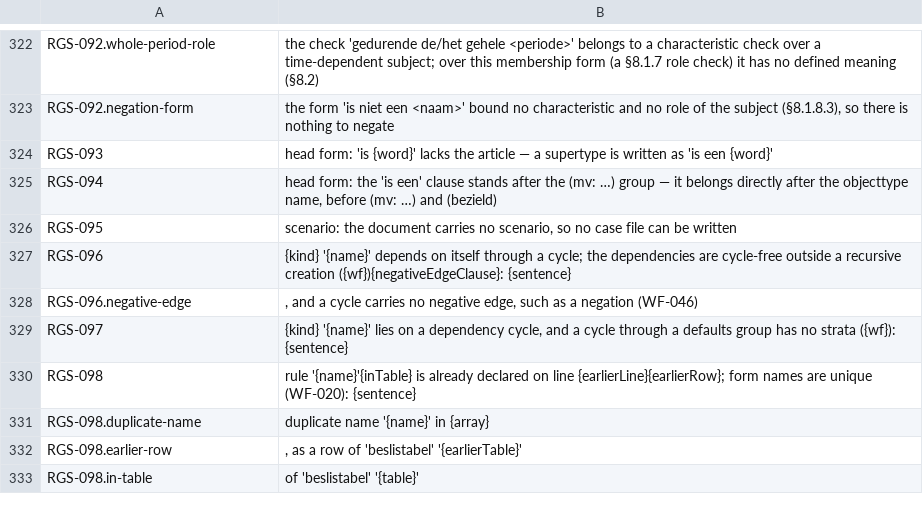
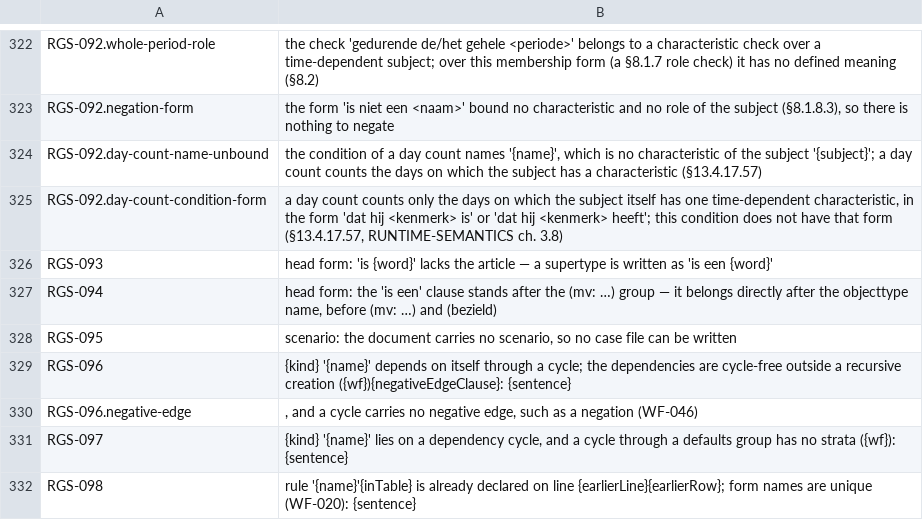
Before and after one commit to uchar-dev/uchar, a TSV file: frontends/regelspraak/src/main/resources/dev/uchar/regelspraak/message/messages-frontend.en.tsv, drawn as a sheet; only a part is shown, gaps mark what is left out; the shorter side is filled out with more unchanged rows; the diff names each change by its address in the sheet, - before the commit and + after, or states it on an @@ line.

```diff
--- a/frontends/regelspraak/src/main/resources/dev/uchar/regelspraak/message/messages-frontend.en.tsv
+++ b/frontends/regelspraak/src/main/resources/dev/uchar/regelspraak/message/messages-frontend.en.tsv
+row 324: RGS-092.day-count-name-unbound | the condition of a day count names '{name}', which is no characteristic of the subject '{subject}'; a day count counts the days on which the subject has a characteristic (§13.4.17.57)
+row 325: RGS-092.day-count-condition-form | a day count counts only the days on which the subject itself has one time-dependent characteristic, in the form 'dat hij <kenmerk> is' or 'dat hij <kenmerk> heeft'; this condition does not have that form (§13.4.17.57, RUNTIME-SEMANTICS ch. 3.8)
```
Also changed, not shown: frontends/regelspraak/src/main/resources/dev/uchar/regelspraak/message/messages-frontend.nl.tsv, 2 other files.
